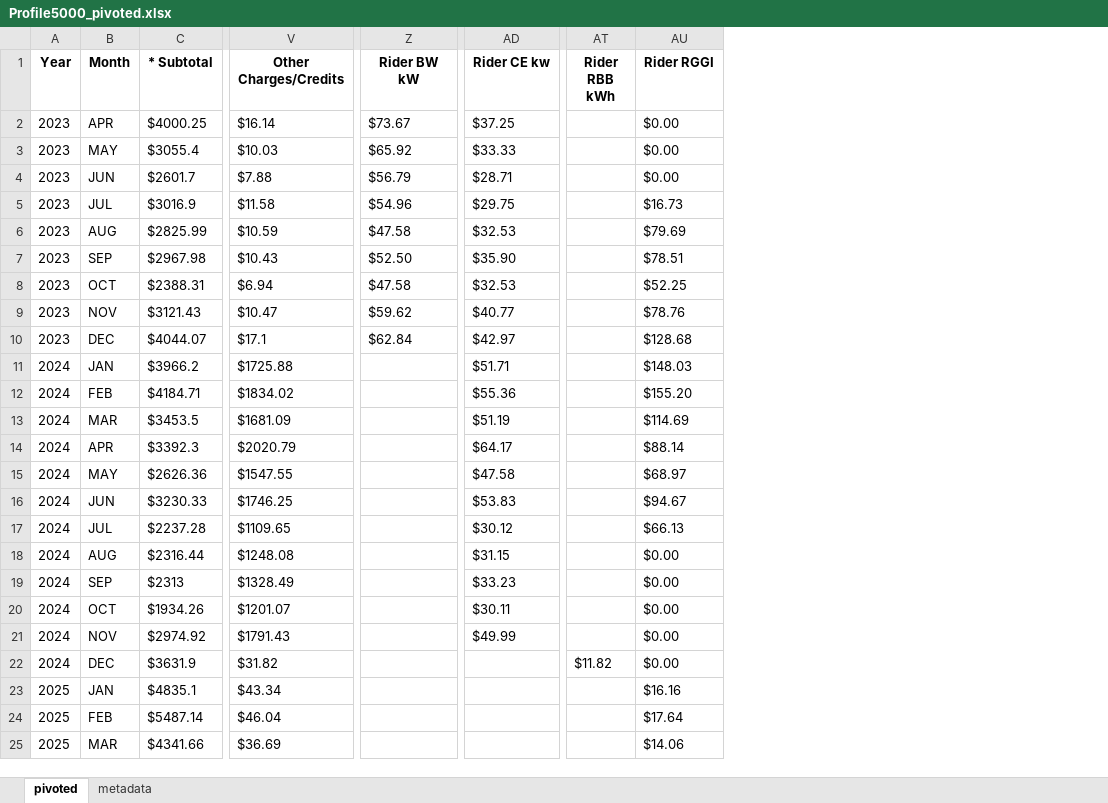
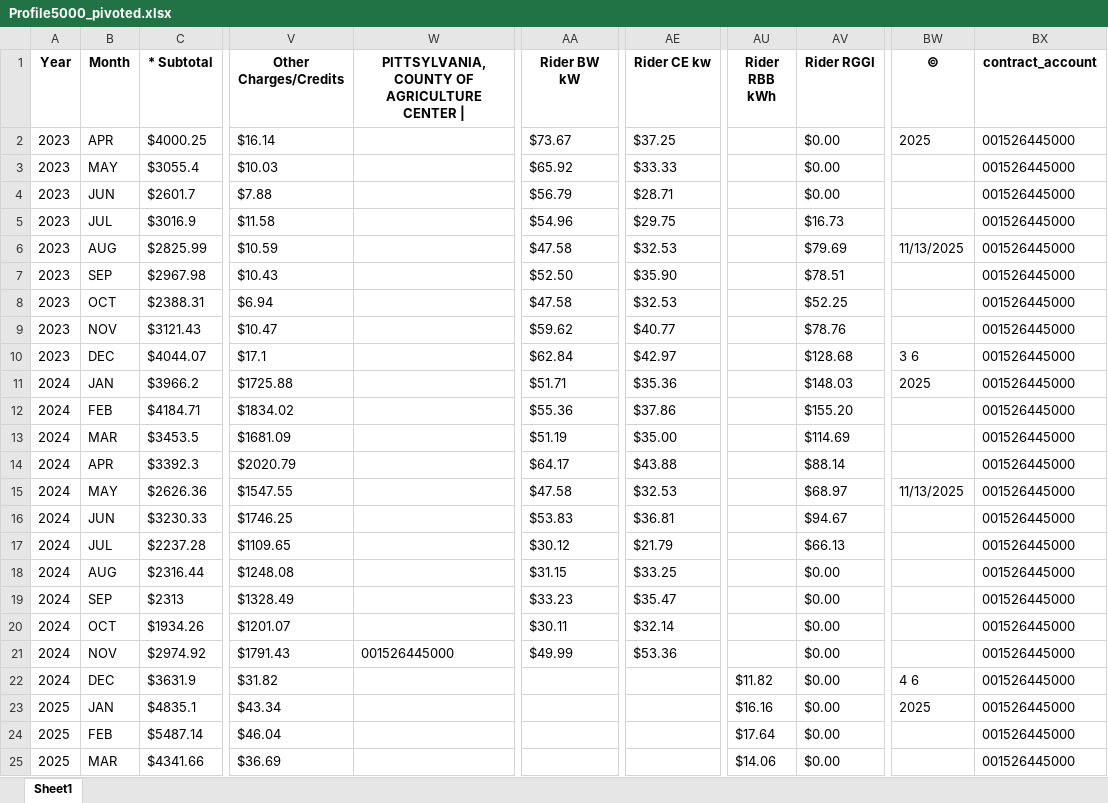
Before and after one commit to vinayjain38/TroyBanks_Audit_Demo_VA, an Excel workbook: data/interim/new-bills-parsed/Profile5000_pivoted.xlsx, sheet Sheet1, drawn as a sheet; only a part is shown, gaps mark what is left out; values as stored, in another font and other column widths than the file's, no borders; addresses are those after the commit; the diff covers the shown part only; the diff names each change by its address in the sheet, - before the commit and + after, or states it on an @@ line.

```diff
--- a/data/interim/new-bills-parsed/Profile5000_pivoted.xlsx (sheet Sheet1)
+++ b/data/interim/new-bills-parsed/Profile5000_pivoted.xlsx (sheet Sheet1)
-sheet tab: pivoted
+sheet tab: Sheet1
-sheet tab: metadata
+column W, rows 1-21: PITTSYLVANIA,COUNTY OF AGRICULTURE CENTER | |  |  |  |  |  |  |  |  |  |  |  |  |  |  |  |  |  |  |  | 001526445000
+column BW (©), rows 2-23: 2025 |  |  |  | 11/13/2025 |  |  |  | 3 6 | 2025 |  |  |  | 11/13/2025 |  |  |  |  |  |  | 4 6 | 2025
+column BX (contract_account), rows 2-25: all 001526445000
-AA11 (Rider BW kW): (empty)
+AA11 (Rider BW kW): $51.71
-AE11 (Rider CE kw): $51.71
+AE11 (Rider CE kw): $35.36
-AA12 (Rider BW kW): (empty)
+AA12 (Rider BW kW): $55.36
-AE12 (Rider CE kw): $55.36
+AE12 (Rider CE kw): $37.86
-AA13 (Rider BW kW): (empty)
+AA13 (Rider BW kW): $51.19
-AE13 (Rider CE kw): $51.19
+AE13 (Rider CE kw): $35.00
-AA14 (Rider BW kW): (empty)
+AA14 (Rider BW kW): $64.17
-AE14 (Rider CE kw): $64.17
+AE14 (Rider CE kw): $43.88
-AA15 (Rider BW kW): (empty)
+AA15 (Rider BW kW): $47.58
-AE15 (Rider CE kw): $47.58
+AE15 (Rider CE kw): $32.53
-AA16 (Rider BW kW): (empty)
+AA16 (Rider BW kW): $53.83
-AE16 (Rider CE kw): $53.83
+AE16 (Rider CE kw): $36.81
-AA17 (Rider BW kW): (empty)
+AA17 (Rider BW kW): $30.12
-AE17 (Rider CE kw): $30.12
+AE17 (Rider CE kw): $21.79
-AA18 (Rider BW kW): (empty)
+AA18 (Rider BW kW): $31.15
-AE18 (Rider CE kw): $31.15
+AE18 (Rider CE kw): $33.25
-AA19 (Rider BW kW): (empty)
+AA19 (Rider BW kW): $33.23
-AE19 (Rider CE kw): $33.23
+AE19 (Rider CE kw): $35.47
-AA20 (Rider BW kW): (empty)
+AA20 (Rider BW kW): $30.11
-AE20 (Rider CE kw): $30.11
+AE20 (Rider CE kw): $32.14
-AA21 (Rider BW kW): (empty)
+AA21 (Rider BW kW): $49.99
-AE21 (Rider CE kw): $49.99
+AE21 (Rider CE kw): $53.36
-AU23 (Rider RBB kWh): (empty)
+AU23 (Rider RBB kWh): $16.16
-AV23 (Rider RGGI): $16.16
+AV23 (Rider RGGI): $0.00
-AU24 (Rider RBB kWh): (empty)
+AU24 (Rider RBB kWh): $17.64
-AV24 (Rider RGGI): $17.64
+AV24 (Rider RGGI): $0.00
-AU25 (Rider RBB kWh): (empty)
+AU25 (Rider RBB kWh): $14.06
-AV25 (Rider RGGI): $14.06
+AV25 (Rider RGGI): $0.00
```
Also changed, not shown: 1 added row and 16 edited cells elsewhere in this sheet, data/interim/new-bills-parsed/Profile0412_extracted.xlsx, data/interim/new-bills-parsed/Profile1354_extracted.xlsx, 26 other files.
